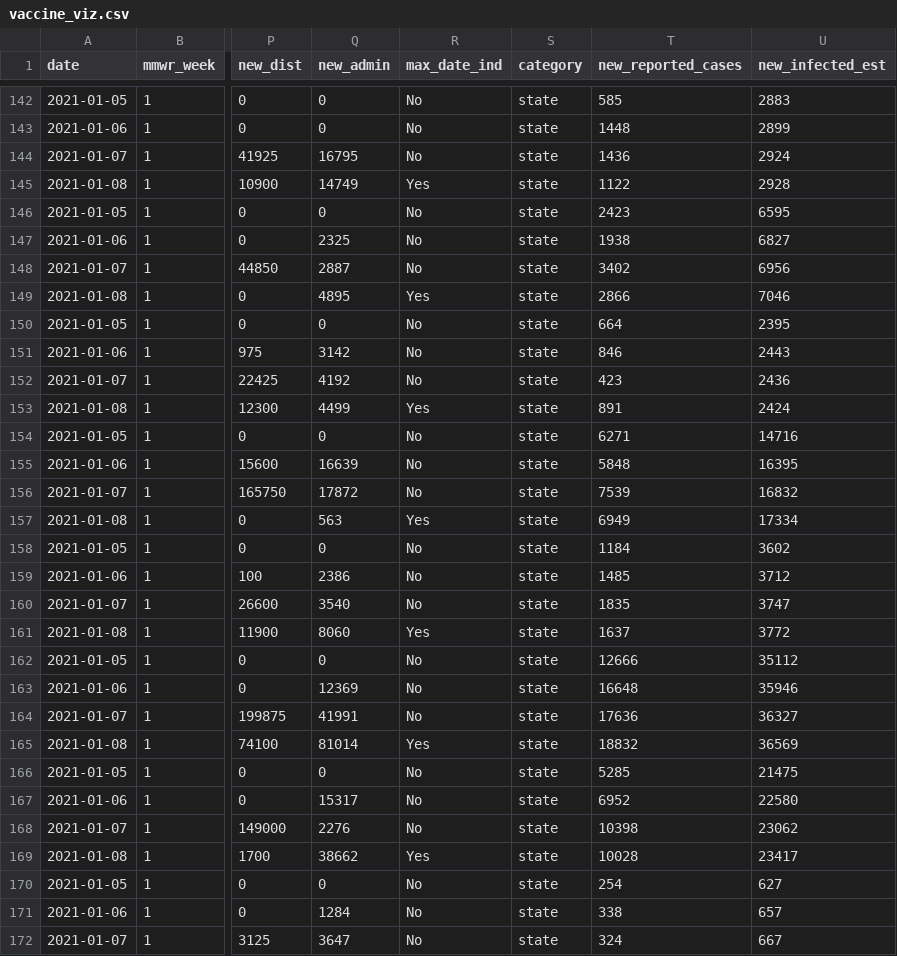
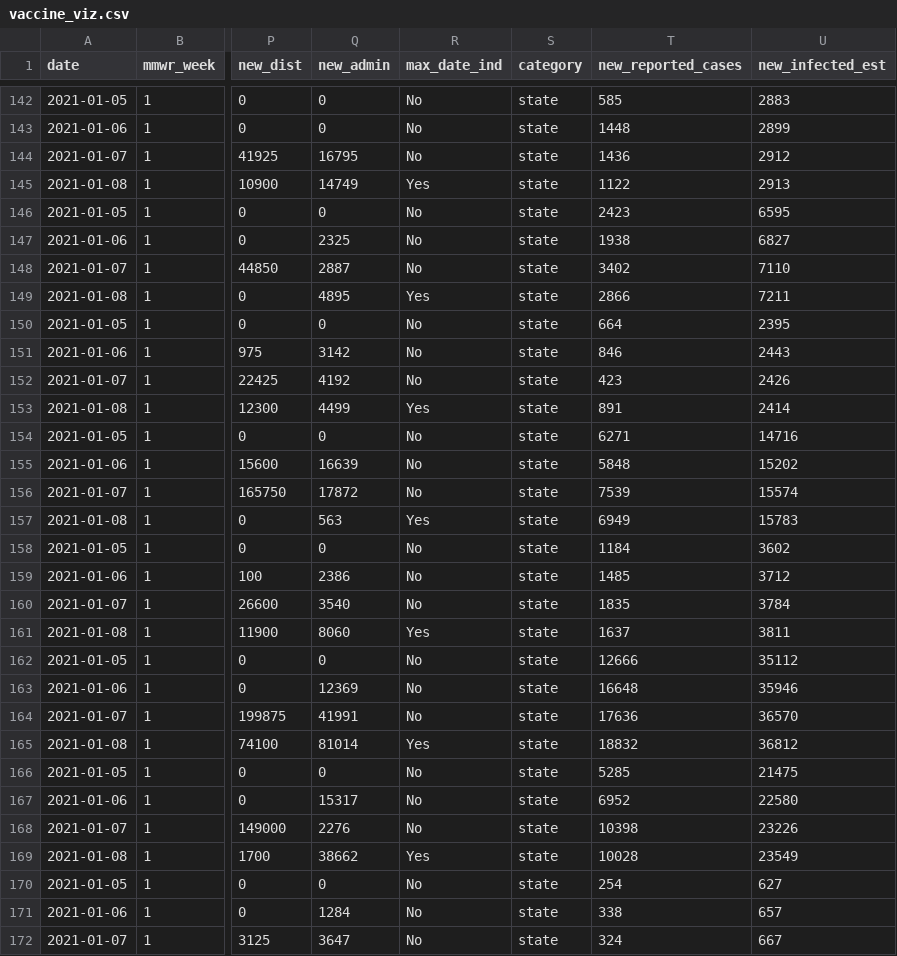
Before and after one commit to ckelly17/Vaccine-Tracker, a CSV file: vaccine_viz.csv, drawn as a sheet; only a part is shown, gaps mark what is left out; the diff covers the shown part only; the diff names each change by its address in the sheet, - before the commit and + after, or states it on an @@ line.

```diff
--- a/vaccine_viz.csv
+++ b/vaccine_viz.csv
-U144 (new_infected_est): 2924
+U144 (new_infected_est): 2912
-U145 (new_infected_est): 2928
+U145 (new_infected_est): 2913
-U148 (new_infected_est): 6956
+U148 (new_infected_est): 7110
-U149 (new_infected_est): 7046
+U149 (new_infected_est): 7211
-U152 (new_infected_est): 2436
+U152 (new_infected_est): 2426
-U153 (new_infected_est): 2424
+U153 (new_infected_est): 2414
-U155 (new_infected_est): 16395
+U155 (new_infected_est): 15202
-U156 (new_infected_est): 16832
+U156 (new_infected_est): 15574
-U157 (new_infected_est): 17334
+U157 (new_infected_est): 15783
-U160 (new_infected_est): 3747
+U160 (new_infected_est): 3784
-U161 (new_infected_est): 3772
+U161 (new_infected_est): 3811
-U164 (new_infected_est): 36327
+U164 (new_infected_est): 36570
-U165 (new_infected_est): 36569
+U165 (new_infected_est): 36812
-U168 (new_infected_est): 23062
+U168 (new_infected_est): 23226
-U169 (new_infected_est): 23417
+U169 (new_infected_est): 23549
```
Also changed, not shown: 96 edited cells elsewhere in this file, 2 other files.
